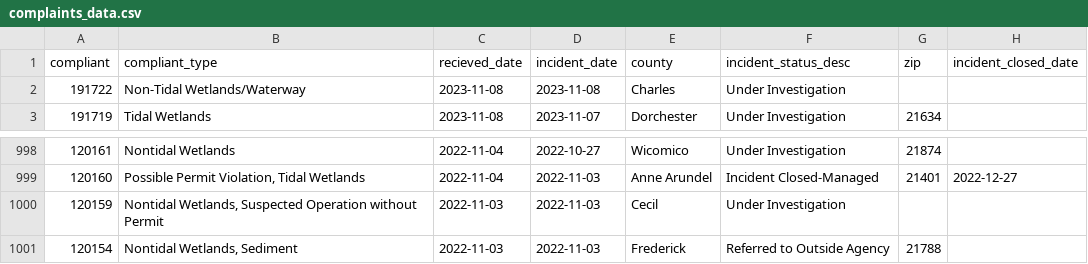
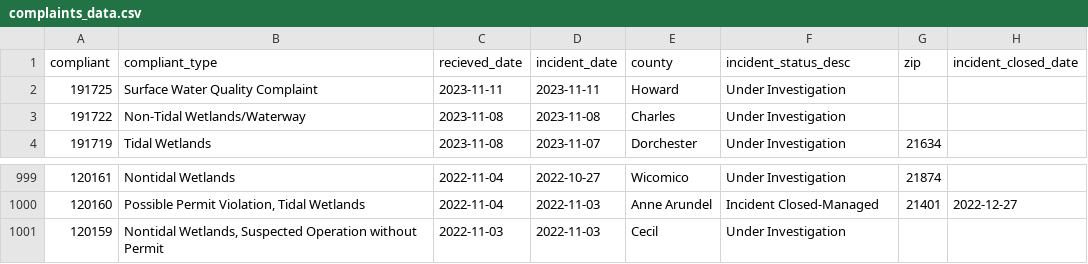
Before and after one commit to amandavhernan/enviro_complaints, a CSV file: complaints_data.csv, drawn as a sheet; only a part is shown, gaps mark what is left out; removed rows and columns are numbered as before the commit, all else as after; the diff names each change by its address in the sheet, - before the commit and + after, or states it on an @@ line.

Commit message:
new complaints found

```diff
--- a/complaints_data.csv
+++ b/complaints_data.csv
+row 2: 191725 | Surface Water Quality Complaint | 2023-11-11 | 2023-11-11 | Howard | Under Investigation
-row 1001: 120154 | Nontidal Wetlands, Sediment | 2022-11-03 | 2022-11-03 | Frederick | Referred to Outside Agency | 21788
```
Also changed, not shown: 1 other file.
